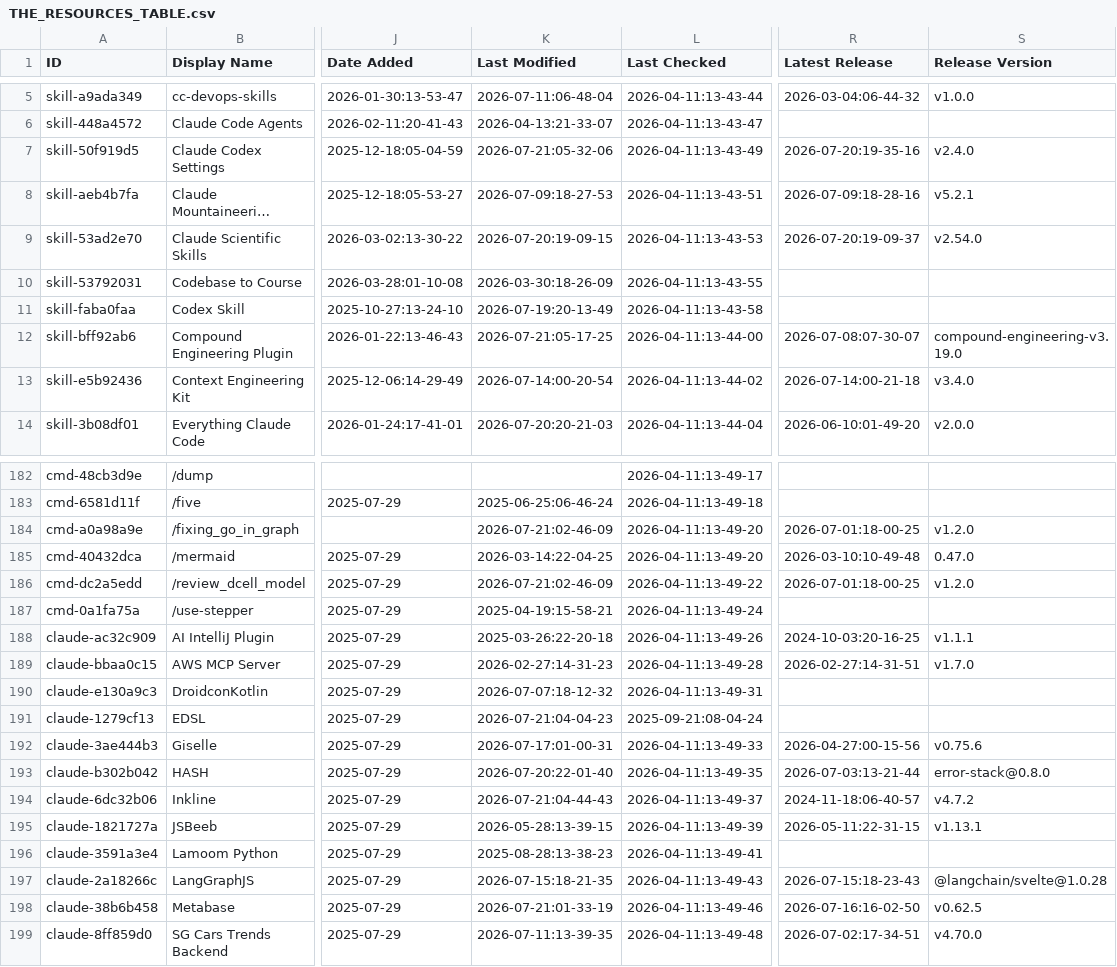
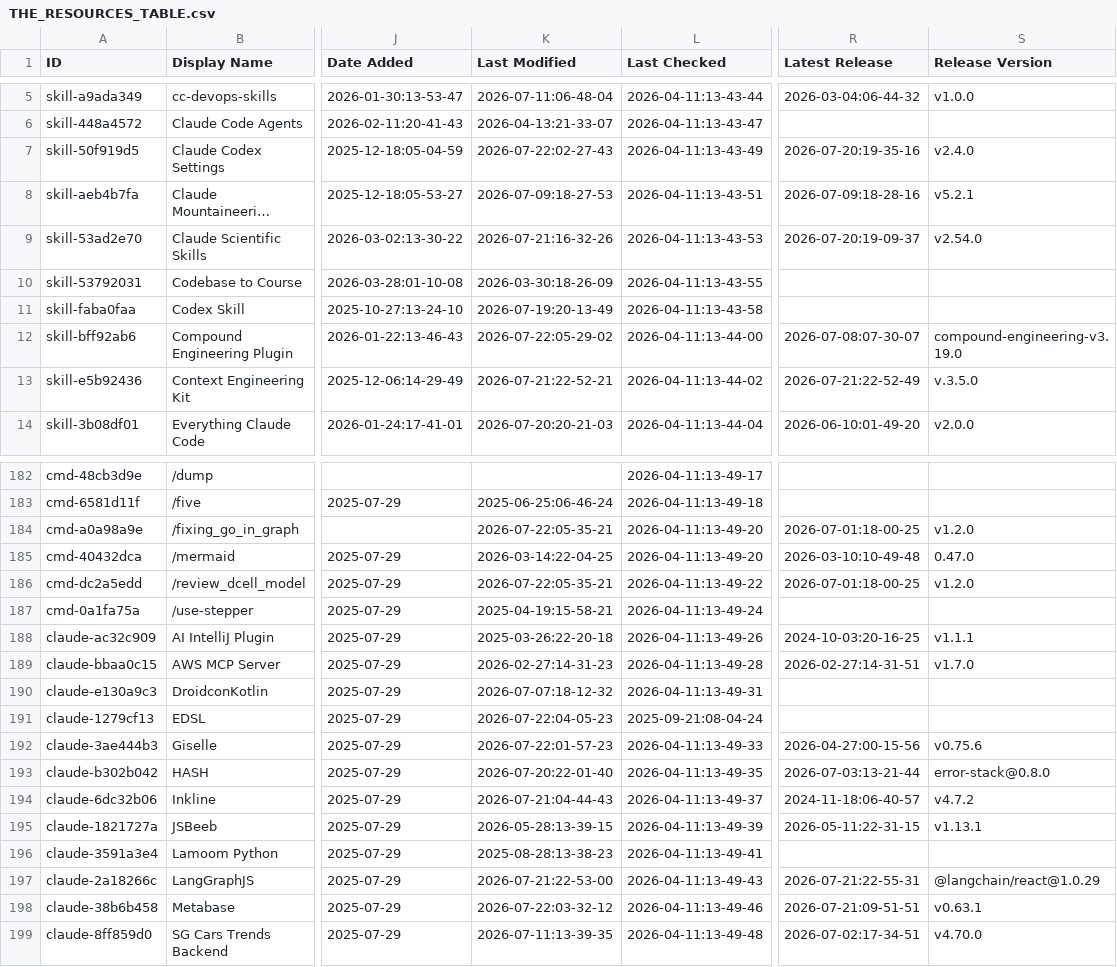
Before and after one commit to binbinao/my-awesome-claude-code, a CSV file: THE_RESOURCES_TABLE.csv, drawn as a sheet; only a part is shown, gaps mark what is left out; long unchanged cells end in …; the diff covers the shown part only; the diff names each change by its address in the sheet, - before the commit and + after, or states it on an @@ line.

```diff
--- a/THE_RESOURCES_TABLE.csv
+++ b/THE_RESOURCES_TABLE.csv
-K7 (Last Modified): 2026-07-21:05-32-06
+K7 (Last Modified): 2026-07-22:02-27-43
-K9 (Last Modified): 2026-07-20:19-09-15
+K9 (Last Modified): 2026-07-21:16-32-26
-K12 (Last Modified): 2026-07-21:05-17-25
+K12 (Last Modified): 2026-07-22:05-29-02
-K13 (Last Modified): 2026-07-14:00-20-54
+K13 (Last Modified): 2026-07-21:22-52-21
-R13 (Latest Release): 2026-07-14:00-21-18
+R13 (Latest Release): 2026-07-21:22-52-49
-S13 (Release Version): v3.4.0
+S13 (Release Version): v.3.5.0
-K184 (Last Modified): 2026-07-21:02-46-09
+K184 (Last Modified): 2026-07-22:05-35-21
-K186 (Last Modified): 2026-07-21:02-46-09
+K186 (Last Modified): 2026-07-22:05-35-21
-K191 (Last Modified): 2026-07-21:04-04-23
+K191 (Last Modified): 2026-07-22:04-05-23
-K192 (Last Modified): 2026-07-17:01-00-31
+K192 (Last Modified): 2026-07-22:01-57-23
-K197 (Last Modified): 2026-07-15:18-21-35
+K197 (Last Modified): 2026-07-21:22-53-00
-R197 (Latest Release): 2026-07-15:18-23-43
+R197 (Latest Release): 2026-07-21:22-55-31
-S197 (Release Version): @langchain/svelte@1.0.28
+S197 (Release Version): @langchain/react@1.0.29
-K198 (Last Modified): 2026-07-21:01-33-19
+K198 (Last Modified): 2026-07-22:03-32-12
-R198 (Latest Release): 2026-07-16:16-02-50
+R198 (Latest Release): 2026-07-21:09-51-51
-S198 (Release Version): v0.62.5
+S198 (Release Version): v0.63.1
```
Also changed, not shown: 38 edited cells elsewhere in this file.
